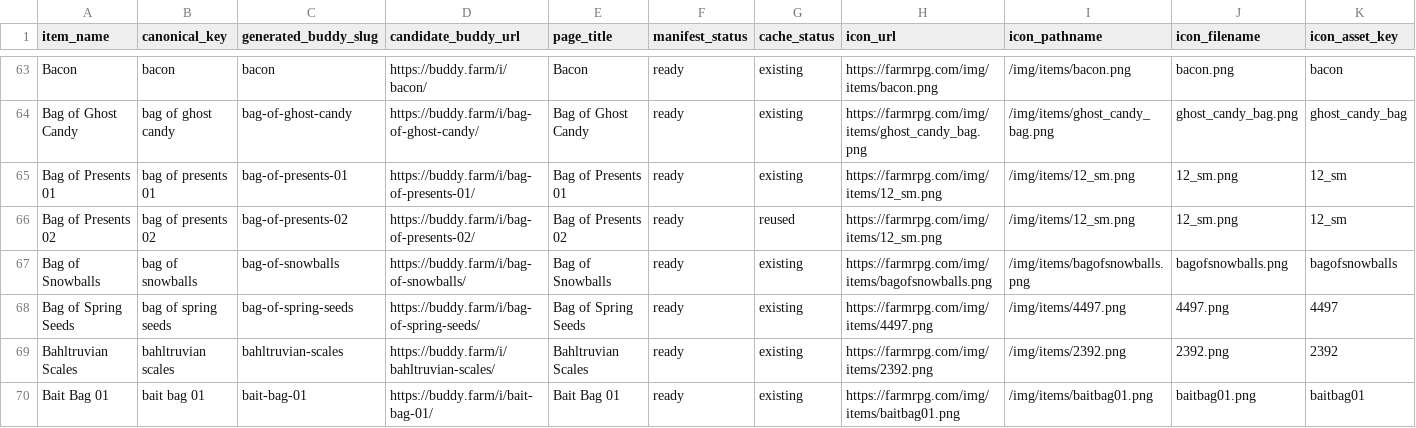
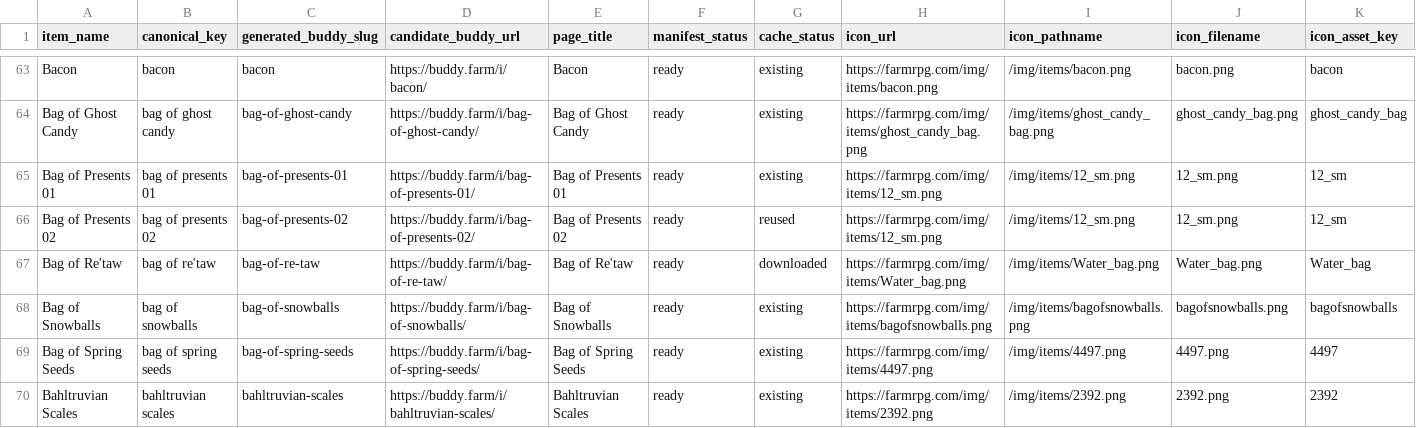
Before and after one commit to missvin/farmrpg-tools, a CSV file: generated/buddy_item_icon_manifest.csv, drawn as a sheet; only a part is shown, gaps mark what is left out; the shorter side is filled out with more unchanged rows; rows hold the shown columns only; the diff covers the shown part only; the diff names each change by its address in the sheet, - before the commit and + after, or states it on an @@ line.

Commit message:
chore(items): land reviewed promotion and unknown item intake

```diff
--- a/generated/buddy_item_icon_manifest.csv
+++ b/generated/buddy_item_icon_manifest.csv
+row 67: Bag of Re'taw | bag of re'taw | bag-of-re-taw | https://buddy.farm/i/bag-of-re-taw/ | Bag of Re'taw | ready | downloaded | https://farmrpg.com/img/items/Water_bag.png | /img/items/Water_bag.png | Water_bag.png | Water_bag
```
Also changed, not shown: 4 added rows elsewhere in this file, data/item_catalog.csv, planning/backlog.csv, 36 other files.
